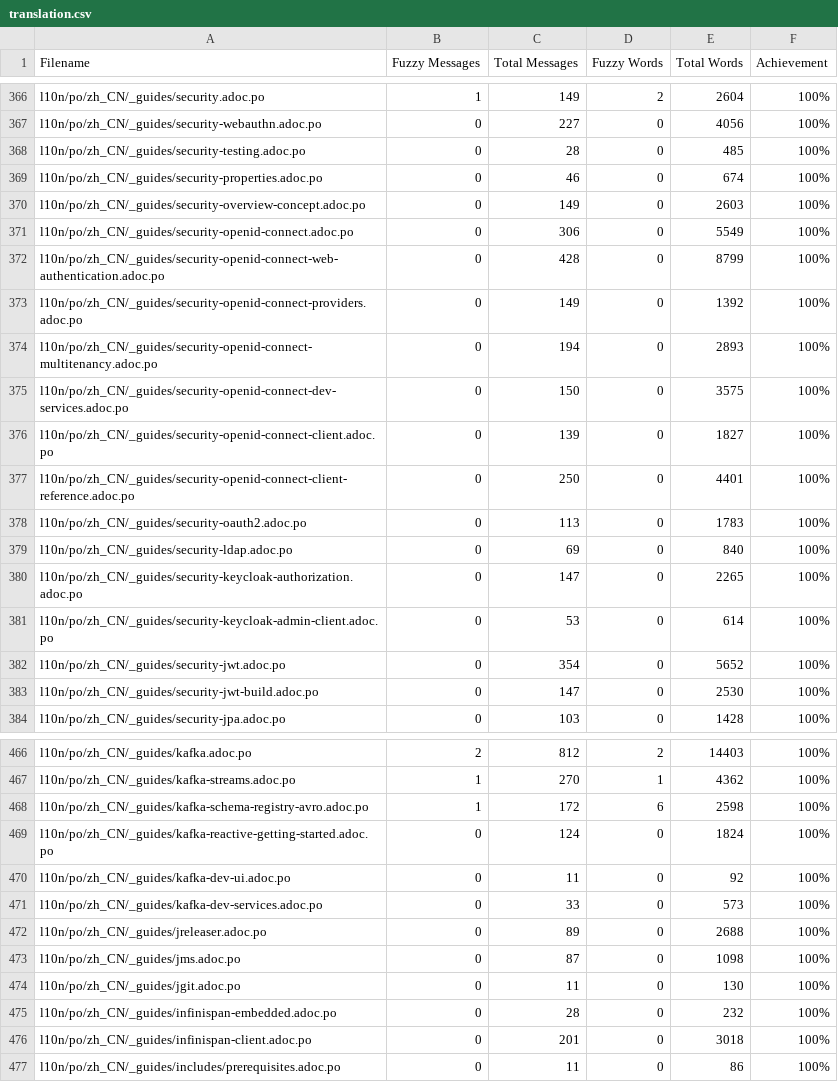
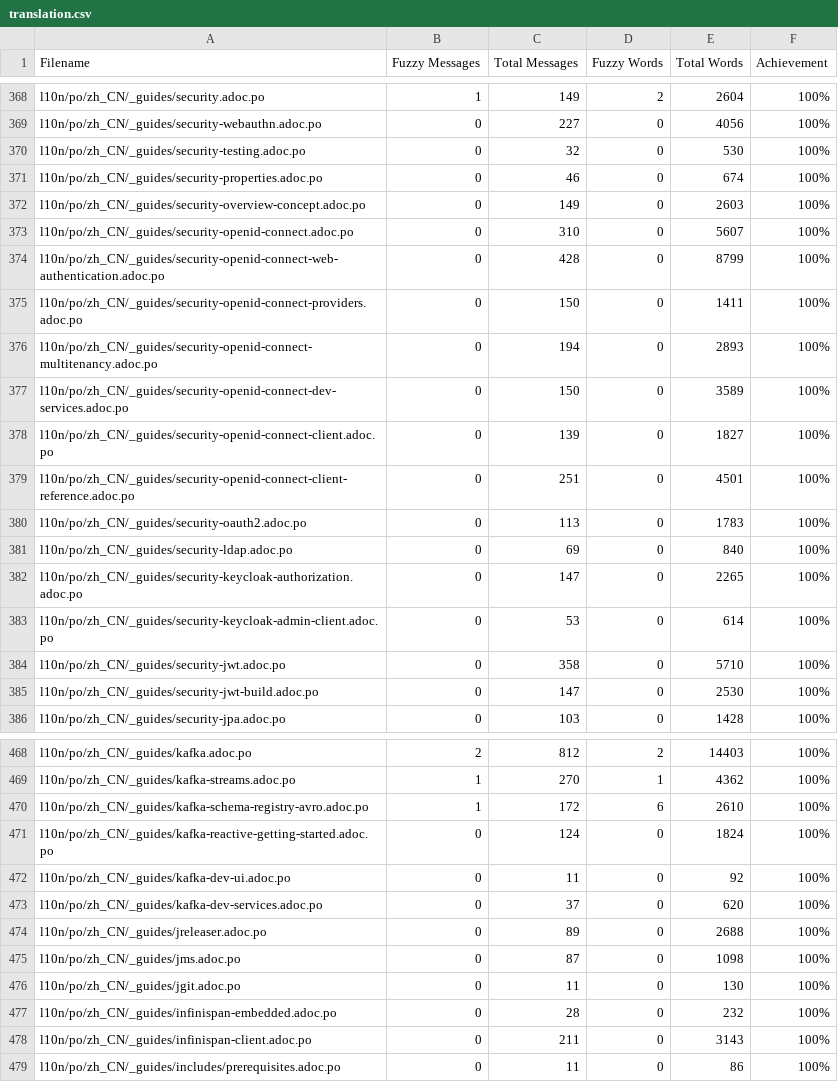
Before and after one commit to giant35/quarkusZH, a CSV file: l10n/stats/translation.csv, drawn as a sheet; only a part is shown, gaps mark what is left out; the diff covers the shown part only.

```diff
--- a/l10n/stats/translation.csv
+++ b/l10n/stats/translation.csv
@@ -367,12 +369,12 @@ l10n/po/zh_CN/_guides/security.adoc.po, 1, 149, 2, 2604 ,100%
 l10n/po/zh_CN/_guides/security-webauthn.adoc.po, 0, 227, 0, 4056 ,100%
-l10n/po/zh_CN/_guides/security-testing.adoc.po, 0, 28, 0, 485 ,100%
+l10n/po/zh_CN/_guides/security-testing.adoc.po, 0, 32, 0, 530 ,100%
 l10n/po/zh_CN/_guides/security-properties.adoc.po, 0, 46, 0, 674 ,100%
 l10n/po/zh_CN/_guides/security-overview-concept.adoc.po, 0, 149, 0, 2603 ,100%
-l10n/po/zh_CN/_guides/security-openid-connect.adoc.po, 0, 306, 0, 5549 ,100%
+l10n/po/zh_CN/_guides/security-openid-connect.adoc.po, 0, 310, 0, 5607 ,100%
 l10n/po/zh_CN/_guides/security-openid-connect-web-authentication.adoc.po, 0, 428, 0, 8799 ,100%
-l10n/po/zh_CN/_guides/security-openid-connect-providers.adoc.po, 0, 149, 0, 1392 ,100%
+l10n/po/zh_CN/_guides/security-openid-connect-providers.adoc.po, 0, 150, 0, 1411 ,100%
 l10n/po/zh_CN/_guides/security-openid-connect-multitenancy.adoc.po, 0, 194, 0, 2893 ,100%
-l10n/po/zh_CN/_guides/security-openid-connect-dev-services.adoc.po, 0, 150, 0, 3575 ,100%
+l10n/po/zh_CN/_guides/security-openid-connect-dev-services.adoc.po, 0, 150, 0, 3589 ,100%
 l10n/po/zh_CN/_guides/security-openid-connect-client.adoc.po, 0, 139, 0, 1827 ,100%
-l10n/po/zh_CN/_guides/security-openid-connect-client-reference.adoc.po, 0, 250, 0, 4401 ,100%
+l10n/po/zh_CN/_guides/security-openid-connect-client-reference.adoc.po, 0, 251, 0, 4501 ,100%
 l10n/po/zh_CN/_guides/security-oauth2.adoc.po, 0, 113, 0, 1783 ,100%
@@ -381,3 +383,3 @@ l10n/po/zh_CN/_guides/security-keycloak-authorization.adoc.po, 0, 147, 0, 2265 ,
 l10n/po/zh_CN/_guides/security-keycloak-admin-client.adoc.po, 0, 53, 0, 614 ,100%
-l10n/po/zh_CN/_guides/security-jwt.adoc.po, 0, 354, 0, 5652 ,100%
+l10n/po/zh_CN/_guides/security-jwt.adoc.po, 0, 358, 0, 5710 ,100%
 l10n/po/zh_CN/_guides/security-jwt-build.adoc.po, 0, 147, 0, 2530 ,100%
@@ -467,6 +469,6 @@ l10n/po/zh_CN/_guides/kafka.adoc.po, 2, 812, 2, 14403 ,100%
 l10n/po/zh_CN/_guides/kafka-streams.adoc.po, 1, 270, 1, 4362 ,100%
-l10n/po/zh_CN/_guides/kafka-schema-registry-avro.adoc.po, 1, 172, 6, 2598 ,100%
+l10n/po/zh_CN/_guides/kafka-schema-registry-avro.adoc.po, 1, 172, 6, 2610 ,100%
 l10n/po/zh_CN/_guides/kafka-reactive-getting-started.adoc.po, 0, 124, 0, 1824 ,100%
 l10n/po/zh_CN/_guides/kafka-dev-ui.adoc.po, 0, 11, 0, 92 ,100%
-l10n/po/zh_CN/_guides/kafka-dev-services.adoc.po, 0, 33, 0, 573 ,100%
+l10n/po/zh_CN/_guides/kafka-dev-services.adoc.po, 0, 37, 0, 620 ,100%
 l10n/po/zh_CN/_guides/jreleaser.adoc.po, 0, 89, 0, 2688 ,100%
@@ -475,3 +477,3 @@ l10n/po/zh_CN/_guides/jgit.adoc.po, 0, 11, 0, 130 ,100%
 l10n/po/zh_CN/_guides/infinispan-embedded.adoc.po, 0, 28, 0, 232 ,100%
-l10n/po/zh_CN/_guides/infinispan-client.adoc.po, 0, 201, 0, 3018 ,100%
+l10n/po/zh_CN/_guides/infinispan-client.adoc.po, 0, 211, 0, 3143 ,100%
 l10n/po/zh_CN/_guides/includes/prerequisites.adoc.po, 0, 11, 0, 86 ,100%
```
Also changed, not shown: 5 added rows and 49 edited cells elsewhere in this file.
